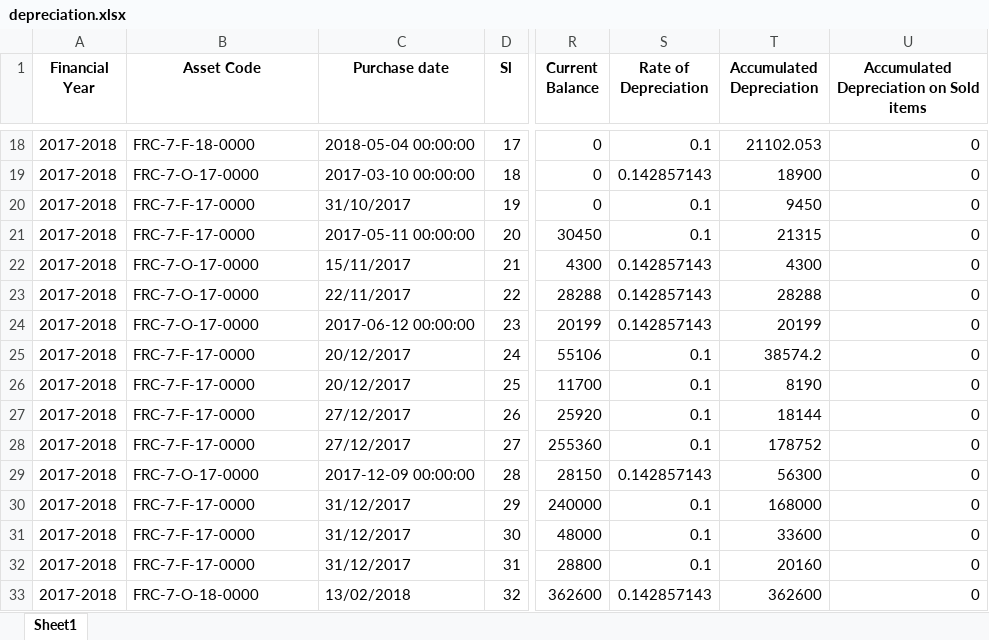
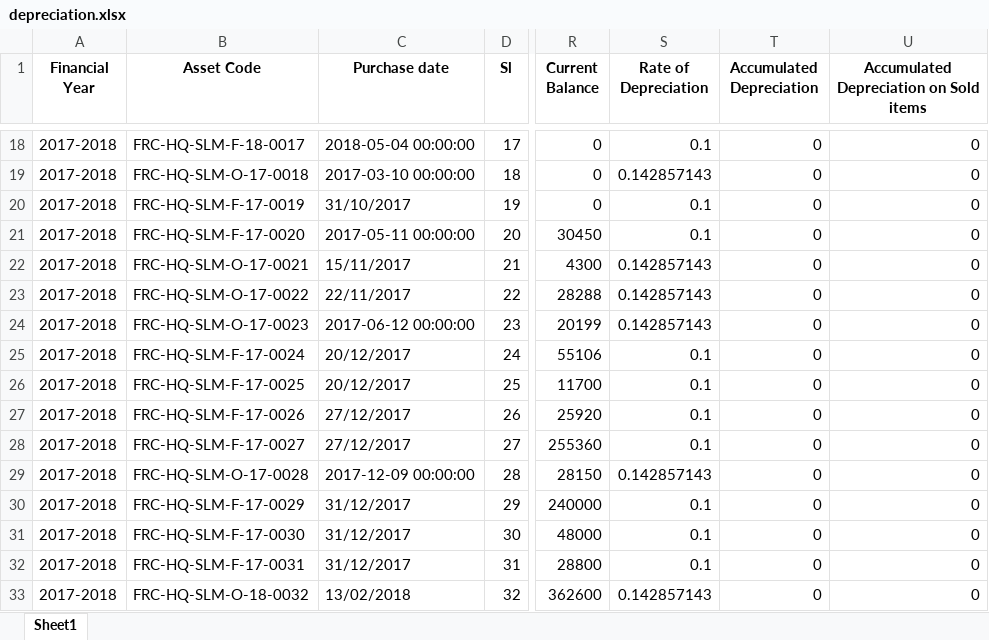
Before and after one commit to ANIKFRCBD/AFAR_NEW_VERSION, an Excel workbook: afar_project/csv_path/sample/depreciation.xlsx, sheet Sheet1, drawn as a sheet; only a part is shown, gaps mark what is left out; values as stored, in another font and other column widths than the file's, no borders; the diff covers the shown part only; the diff names each change by its address in the sheet, - before the commit and + after, or states it on an @@ line.

```diff
--- a/afar_project/csv_path/sample/depreciation.xlsx (sheet Sheet1)
+++ b/afar_project/csv_path/sample/depreciation.xlsx (sheet Sheet1)
-B18 (Asset Code): FRC-7-F-18-0000
+B18 (Asset Code): FRC-HQ-SLM-F-18-0017
-T18 (Accumulated Depreciation): 21102.053
+T18 (Accumulated Depreciation): 0
-B19 (Asset Code): FRC-7-O-17-0000
+B19 (Asset Code): FRC-HQ-SLM-O-17-0018
-T19 (Accumulated Depreciation): 18900
+T19 (Accumulated Depreciation): 0
-B20 (Asset Code): FRC-7-F-17-0000
+B20 (Asset Code): FRC-HQ-SLM-F-17-0019
-T20 (Accumulated Depreciation): 9450
+T20 (Accumulated Depreciation): 0
-B21 (Asset Code): FRC-7-F-17-0000
+B21 (Asset Code): FRC-HQ-SLM-F-17-0020
-T21 (Accumulated Depreciation): 21315
+T21 (Accumulated Depreciation): 0
-B22 (Asset Code): FRC-7-O-17-0000
+B22 (Asset Code): FRC-HQ-SLM-O-17-0021
-T22 (Accumulated Depreciation): 4300
+T22 (Accumulated Depreciation): 0
-B23 (Asset Code): FRC-7-O-17-0000
+B23 (Asset Code): FRC-HQ-SLM-O-17-0022
-T23 (Accumulated Depreciation): 28288
+T23 (Accumulated Depreciation): 0
-B24 (Asset Code): FRC-7-O-17-0000
+B24 (Asset Code): FRC-HQ-SLM-O-17-0023
-T24 (Accumulated Depreciation): 20199
+T24 (Accumulated Depreciation): 0
-B25 (Asset Code): FRC-7-F-17-0000
+B25 (Asset Code): FRC-HQ-SLM-F-17-0024
-T25 (Accumulated Depreciation): 38574.2
+T25 (Accumulated Depreciation): 0
-B26 (Asset Code): FRC-7-F-17-0000
+B26 (Asset Code): FRC-HQ-SLM-F-17-0025
-T26 (Accumulated Depreciation): 8190
+T26 (Accumulated Depreciation): 0
-B27 (Asset Code): FRC-7-F-17-0000
+B27 (Asset Code): FRC-HQ-SLM-F-17-0026
-T27 (Accumulated Depreciation): 18144
+T27 (Accumulated Depreciation): 0
-B28 (Asset Code): FRC-7-F-17-0000
+B28 (Asset Code): FRC-HQ-SLM-F-17-0027
-T28 (Accumulated Depreciation): 178752
+T28 (Accumulated Depreciation): 0
-B29 (Asset Code): FRC-7-O-17-0000
+B29 (Asset Code): FRC-HQ-SLM-O-17-0028
-T29 (Accumulated Depreciation): 56300
+T29 (Accumulated Depreciation): 0
-B30 (Asset Code): FRC-7-F-17-0000
+B30 (Asset Code): FRC-HQ-SLM-F-17-0029
-T30 (Accumulated Depreciation): 168000
+T30 (Accumulated Depreciation): 0
-B31 (Asset Code): FRC-7-F-17-0000
+B31 (Asset Code): FRC-HQ-SLM-F-17-0030
-T31 (Accumulated Depreciation): 33600
+T31 (Accumulated Depreciation): 0
-B32 (Asset Code): FRC-7-F-17-0000
+B32 (Asset Code): FRC-HQ-SLM-F-17-0031
-T32 (Accumulated Depreciation): 20160
+T32 (Accumulated Depreciation): 0
-B33 (Asset Code): FRC-7-O-18-0000
+B33 (Asset Code): FRC-HQ-SLM-O-18-0032
-T33 (Accumulated Depreciation): 362600
+T33 (Accumulated Depreciation): 0
```
Also changed, not shown: 1335 edited cells elsewhere in this sheet, afar_project/csv_path/sample/Impairment_data.xlsx, afar_project/csv_path/sample/asset_register.xlsx, 3 other files.
